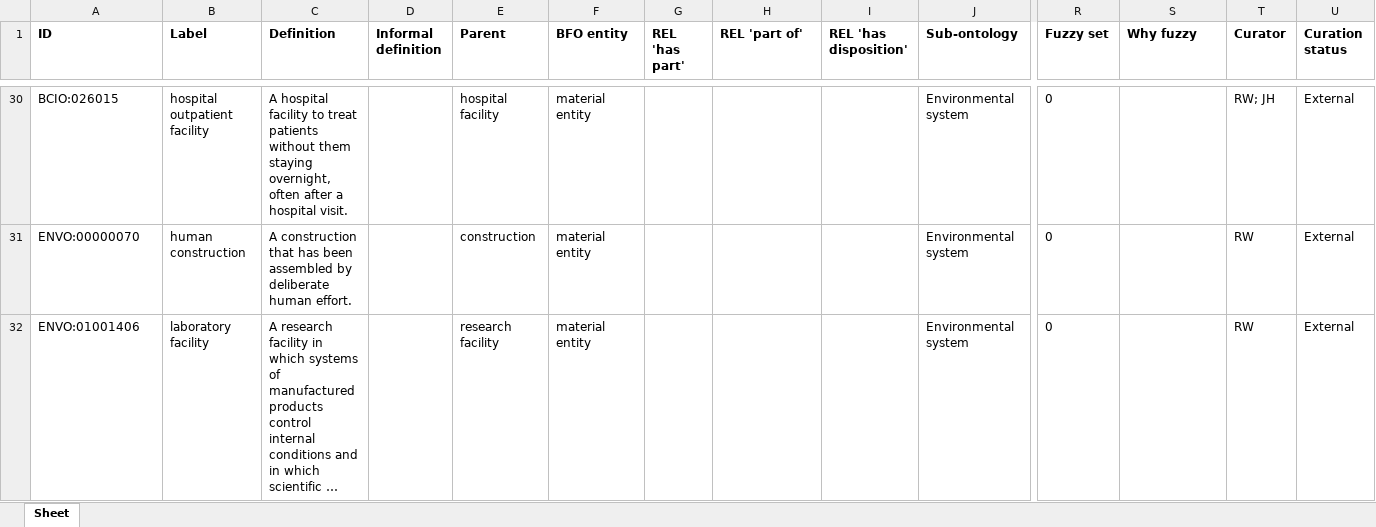
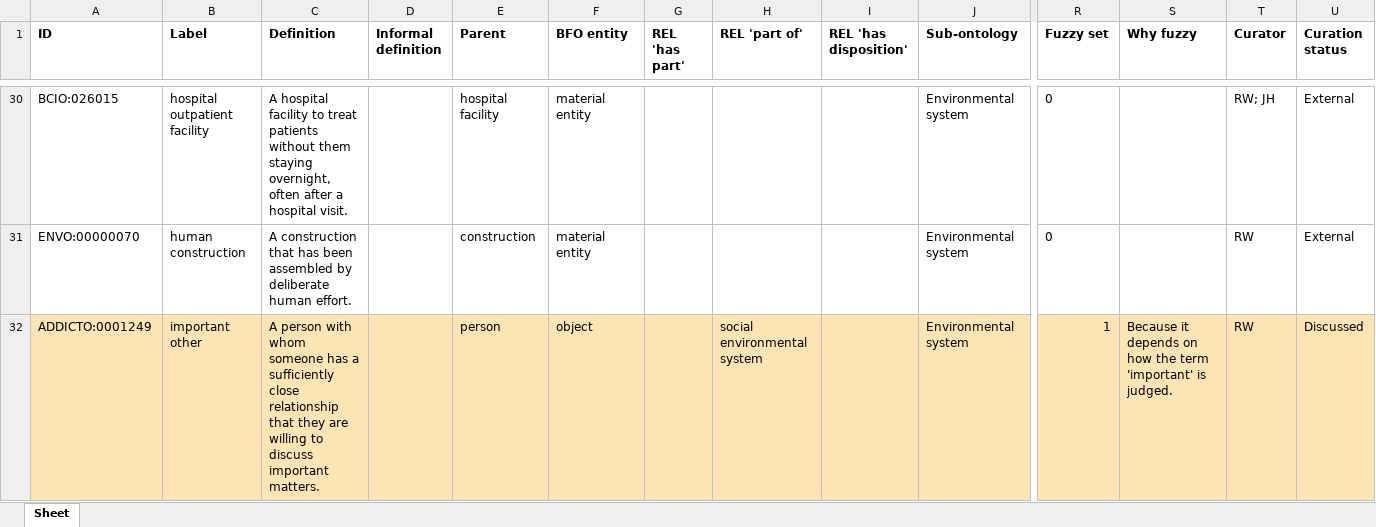
Before and after one commit to addicto-org/addiction-ontology, an Excel workbook: inputs/AddictO_Environmental_system_Defs.xlsx, sheet Sheet, drawn as a sheet; only a part is shown, gaps mark what is left out; the shorter side is filled out with more unchanged rows; long unchanged cells end in …; values as stored, in another font and other column widths than the file's, no borders; rows hold the shown columns only; the diff covers the shown part only; the diff names each change by its address in the sheet, - before the commit and + after, or states it on an @@ line.

Commit message:
Updating AddictO_Environmental_system_Defs.xlsx

```diff
--- a/inputs/AddictO_Environmental_system_Defs.xlsx (sheet Sheet)
+++ b/inputs/AddictO_Environmental_system_Defs.xlsx (sheet Sheet)
+row 32: ADDICTO:0001249 | important other | A person with whom someone has a sufficiently close relationship that they are willing to discuss important matters. |  | person | object |  | social environmental system |  | Environmental system | 1 | Because it depends on how the term 'important' is judged. | RW | Discussed
```
Also changed, not shown: 1 added row elsewhere in this sheet.
